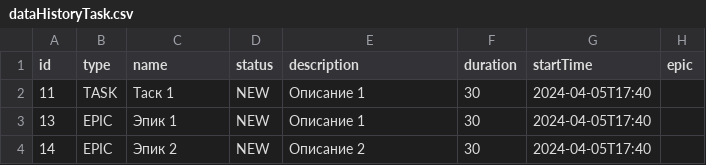
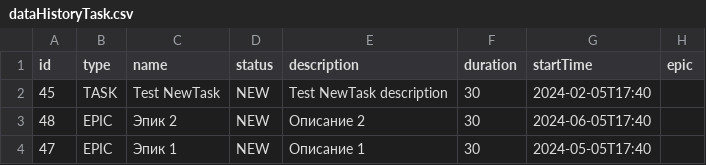
Before and after one commit to montenok-d/java-kanban, a CSV file: out/production/java-kanban/dataHistoryTask.csv, drawn as a sheet.

Commit message:
Add tests, delete unused imports

```diff
--- a/out/production/java-kanban/dataHistoryTask.csv
+++ b/out/production/java-kanban/dataHistoryTask.csv
@@ -1,4 +1,4 @@
 id,type,name,status,description,duration, startTime, epic
-11,TASK,Таск 1,NEW,Описание 1,30,2024-04-05T17:40,
-13,EPIC,Эпик 1,NEW,Описание 1,30,2024-04-05T17:40,
-14,EPIC,Эпик 2,NEW,Описание 2,30,2024-04-05T17:40,
+45,TASK,Test NewTask,NEW,Test NewTask description,30,2024-02-05T17:40,
+48,EPIC,Эпик 2,NEW,Описание 2,30,2024-06-05T17:40,
+47,EPIC,Эпик 1,NEW,Описание 1,30,2024-05-05T17:40,
```
Also changed, not shown: 4 other files.
